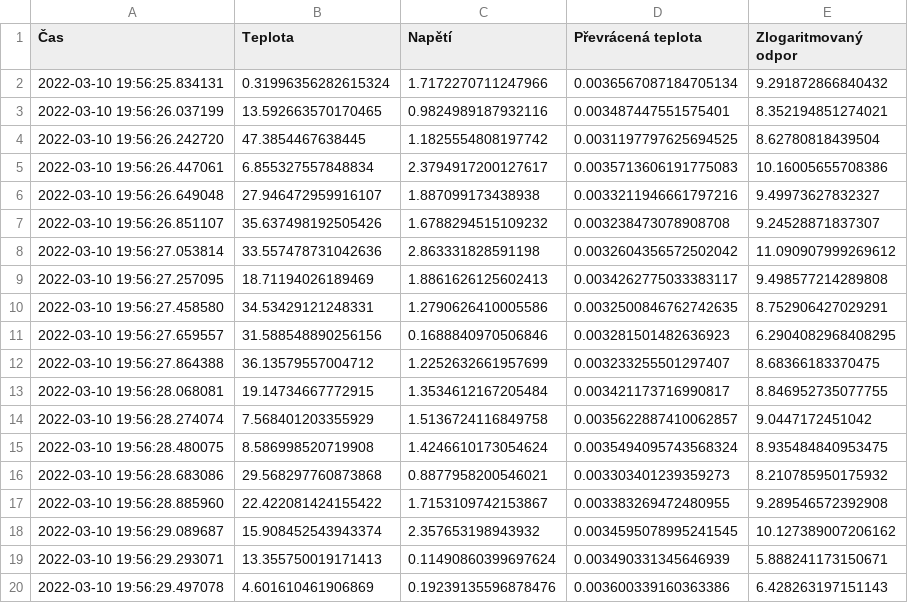
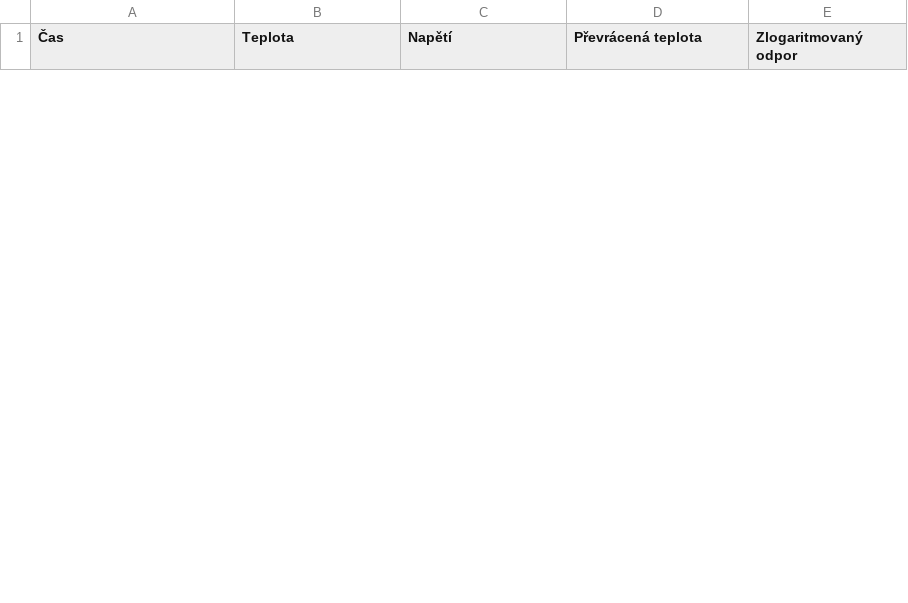
Before and after one commit to ERojickova/Kalibrace-Termistoru, a CSV file: src/data.csv, drawn as a sheet; only a part is shown; the diff covers the shown part only.

```diff
--- a/src/data.csv
+++ b/src/data.csv
@@ -1,20 +1 @@
 Čas,Teplota,Napětí,Převrácená teplota,Zlogaritmovaný odpor
-2022-03-10 19:56:25.834131,0.31996356282615324,1.7172270711247966,0.0036567087184705134,9.291872866840432
-2022-03-10 19:56:26.037199,13.592663570170465,0.9824989187932116,0.003487447551575401,8.352194851274021
-2022-03-10 19:56:26.242720,47.3854467638445,1.1825554808197742,0.0031197797625694525,8.62780818439504
-2022-03-10 19:56:26.447061,6.855327557848834,2.3794917200127617,0.0035713606191775083,10.16005655708386
-2022-03-10 19:56:26.649048,27.946472959916107,1.887099173438938,0.0033211946661797216,9.49973627832327
-2022-03-10 19:56:26.851107,35.637498192505426,1.6788294515109232,0.003238473078908708,9.24528871837307
-2022-03-10 19:56:27.053814,33.557478731042636,2.863331828591198,0.0032604356572502042,11.090907999269612
-2022-03-10 19:56:27.257095,18.71194026189469,1.8861626125602413,0.0034262775033383117,9.498577214289808
-2022-03-10 19:56:27.458580,34.53429121248331,1.2790626410005586,0.0032500846762742635,8.752906427029291
-2022-03-10 19:56:27.659557,31.588548890256156,0.1688840970506846,0.003281501482636923,6.2904082968408295
-2022-03-10 19:56:27.864388,36.13579557004712,1.2252632661957699,0.003233255501297407,8.68366183370475
-2022-03-10 19:56:28.068081,19.14734667772915,1.3534612167205484,0.003421173716990817,8.846952735077755
-2022-03-10 19:56:28.274074,7.568401203355929,1.5136724116849758,0.0035622887410062857,9.0447172451042
-2022-03-10 19:56:28.480075,8.586998520719908,1.4246610173054624,0.0035494095743568324,8.935484840953475
-2022-03-10 19:56:28.683086,29.568297760873868,0.8877958200546021,0.003303401239359273,8.210785950175932
-2022-03-10 19:56:28.885960,22.422081424155422,1.7153109742153867,0.003383269472480955,9.289546572392908
-2022-03-10 19:56:29.089687,15.908452543943374,2.357653198943932,0.0034595078995241545,10.127389007206162
-2022-03-10 19:56:29.293071,13.355750019171413,0.11490860399697624,0.003490331345646939,5.888241173150671
-2022-03-10 19:56:29.497078,4.601610461906869,0.19239135596878476,0.003600339160363386,6.428263197151143
```
Also changed, not shown: 7 added rows and 9 removed rows elsewhere in this file, 1 other file.
